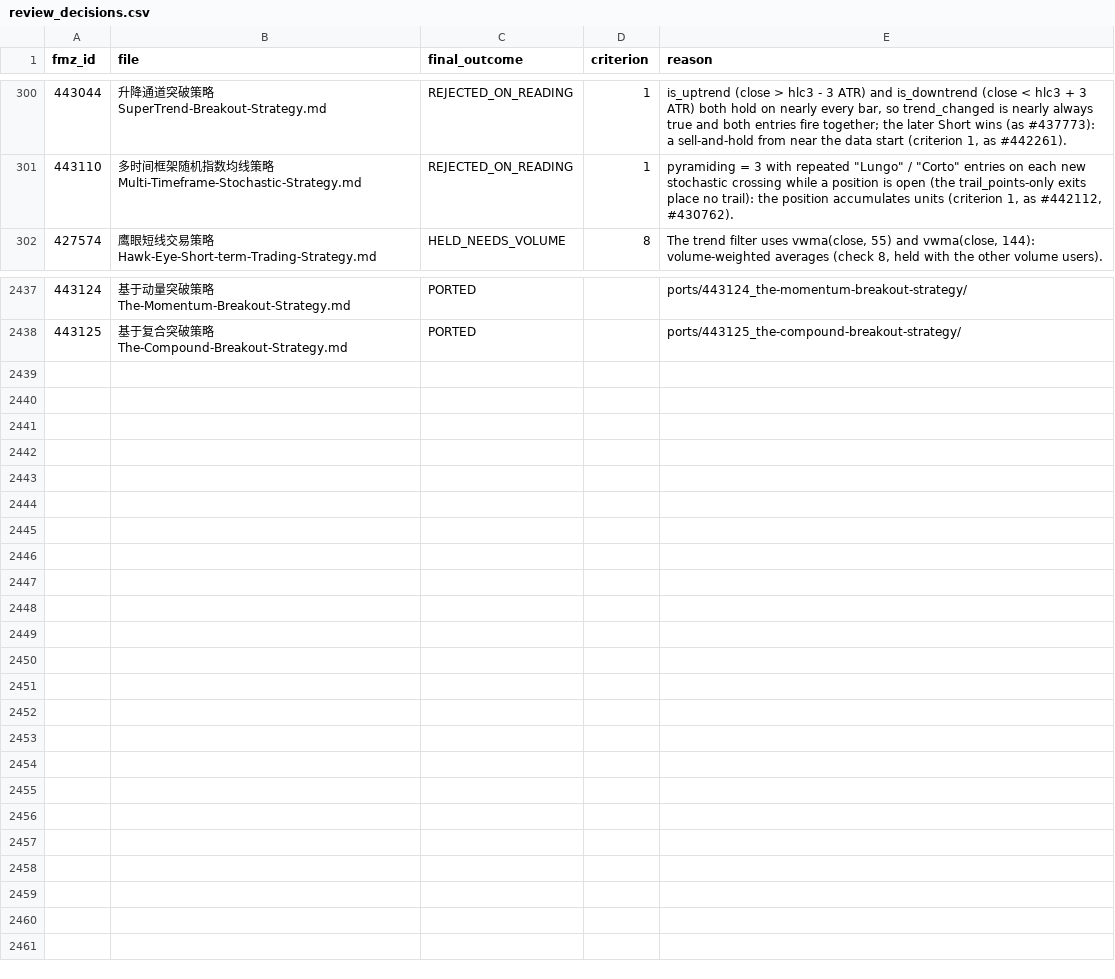
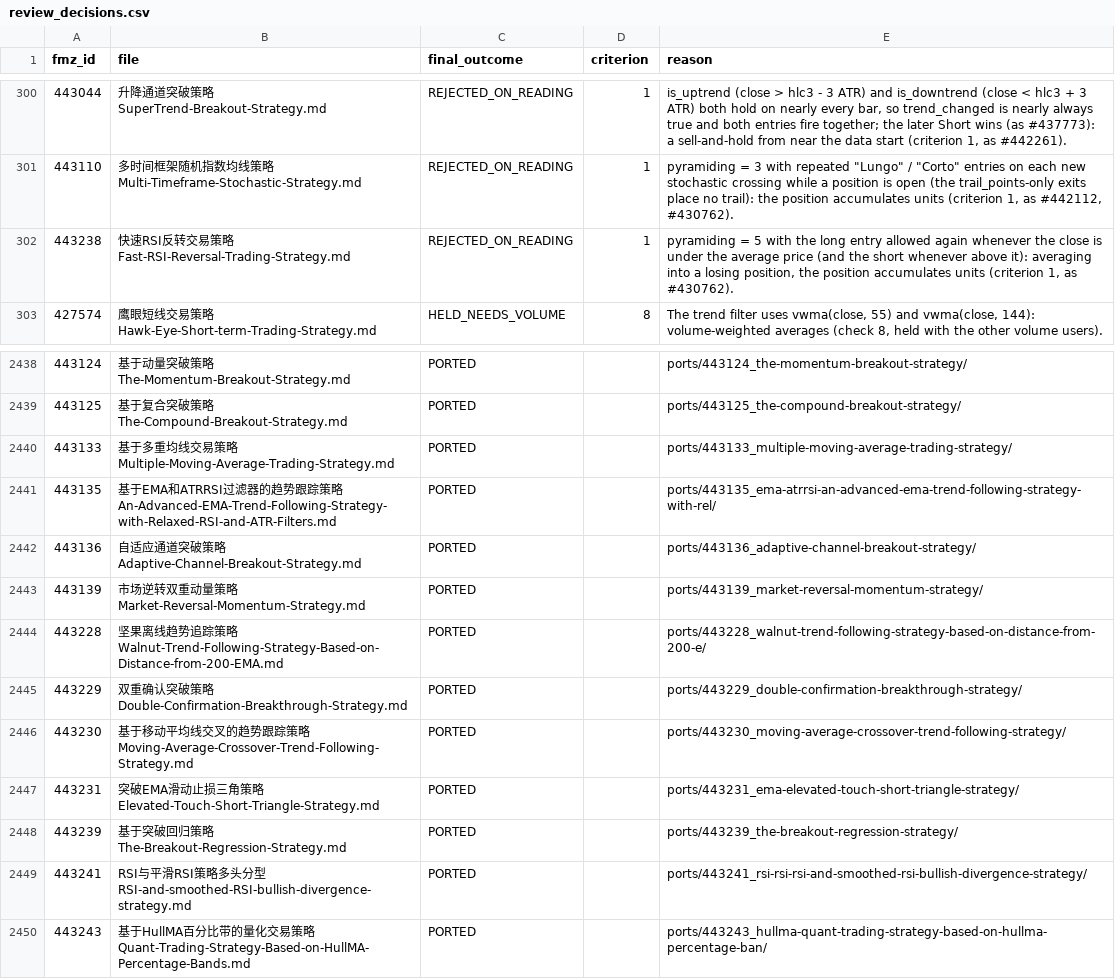
Before and after one commit to r35t1tut0r0rb15-gif/fmz-strategies, a CSV file: review_decisions.csv, drawn as a sheet; only a part is shown, gaps mark what is left out; the diff names each change by its address in the sheet, - before the commit and + after, or states it on an @@ line.

```diff
--- a/review_decisions.csv
+++ b/review_decisions.csv
+row 302: 443238 | 快速RSI反转交易策略Fast-RSI-Reversal-Trading-Strategy.md | REJECTED_ON_READING | 1 | pyramiding = 5 with the long entry allowed again whenever the close is under the average price (and the short whenever above it): averaging into a losing position, the position accumulates units (criterion 1, as #430762).
+row 2440: 443133 | 基于多重均线交易策略Multiple-Moving-Average-Trading-Strategy.md | PORTED |  | ports/443133_multiple-moving-average-trading-strategy/
+row 2441: 443135 | 基于EMA和ATRRSI过滤器的趋势跟踪策略An-Advanced-EMA-Trend-Following-Strategy-with-Relaxed-RSI-and-ATR-Filters.md | PORTED |  | ports/443135_ema-atrrsi-an-advanced-ema-trend-following-strategy-with-rel/
+row 2442: 443136 | 自适应通道突破策略Adaptive-Channel-Breakout-Strategy.md | PORTED |  | ports/443136_adaptive-channel-breakout-strategy/
+row 2443: 443139 | 市场逆转双重动量策略Market-Reversal-Momentum-Strategy.md | PORTED |  | ports/443139_market-reversal-momentum-strategy/
+row 2444: 443228 | 坚果离线趋势追踪策略Walnut-Trend-Following-Strategy-Based-on-Distance-from-200-EMA.md | PORTED |  | ports/443228_walnut-trend-following-strategy-based-on-distance-from-200-e/
+row 2445: 443229 | 双重确认突破策略Double-Confirmation-Breakthrough-Strategy.md | PORTED |  | ports/443229_double-confirmation-breakthrough-strategy/
+row 2446: 443230 | 基于移动平均线交叉的趋势跟踪策略Moving-Average-Crossover-Trend-Following-Strategy.md | PORTED |  | ports/443230_moving-average-crossover-trend-following-strategy/
+row 2447: 443231 | 突破EMA滑动止损三角策略Elevated-Touch-Short-Triangle-Strategy.md | PORTED |  | ports/443231_ema-elevated-touch-short-triangle-strategy/
+row 2448: 443239 | 基于突破回归策略The-Breakout-Regression-Strategy.md | PORTED |  | ports/443239_the-breakout-regression-strategy/
+row 2449: 443241 | RSI与平滑RSI策略多头分型RSI-and-smoothed-RSI-bullish-divergence-strategy.md | PORTED |  | ports/443241_rsi-rsi-rsi-and-smoothed-rsi-bullish-divergence-strategy/
+row 2450: 443243 | 基于HullMA百分比带的量化交易策略Quant-Trading-Strategy-Based-on-HullMA-Percentage-Bands.md | PORTED |  | ports/443243_hullma-quant-trading-strategy-based-on-hullma-percentage-ban/
```
Also changed, not shown: 47 other files.
